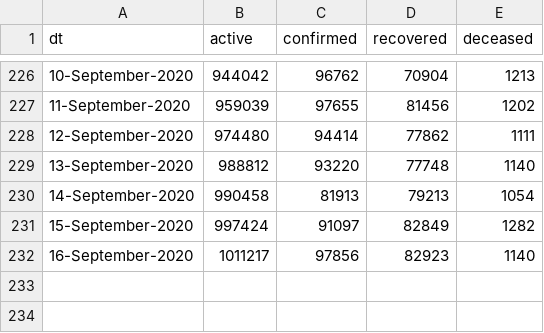
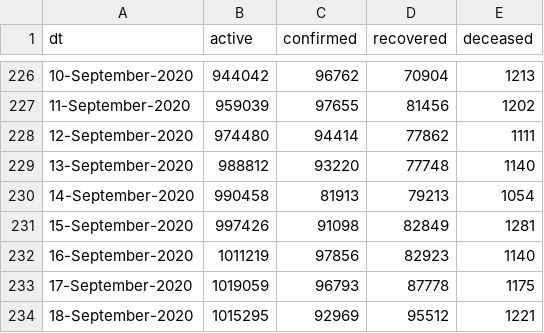
Before and after one commit to vsbabu/covid19_fb_ts, a CSV file: daily.csv, drawn as a sheet; only a part is shown, gaps mark what is left out.

```diff
--- a/daily.csv
+++ b/daily.csv
@@ -230,3 +230,5 @@ dt,active,confirmed,recovered,deceased
 14-September-2020,990458,81913,79213,1054
-15-September-2020,997424,91097,82849,1282
-16-September-2020,1011217,97856,82923,1140
+15-September-2020,997426,91098,82849,1281
+16-September-2020,1011219,97856,82923,1140
+17-September-2020,1019059,96793,87778,1175
+18-September-2020,1015295,92969,95512,1221
```
Also changed, not shown: ka.csv, kl.csv, 39 other files.
